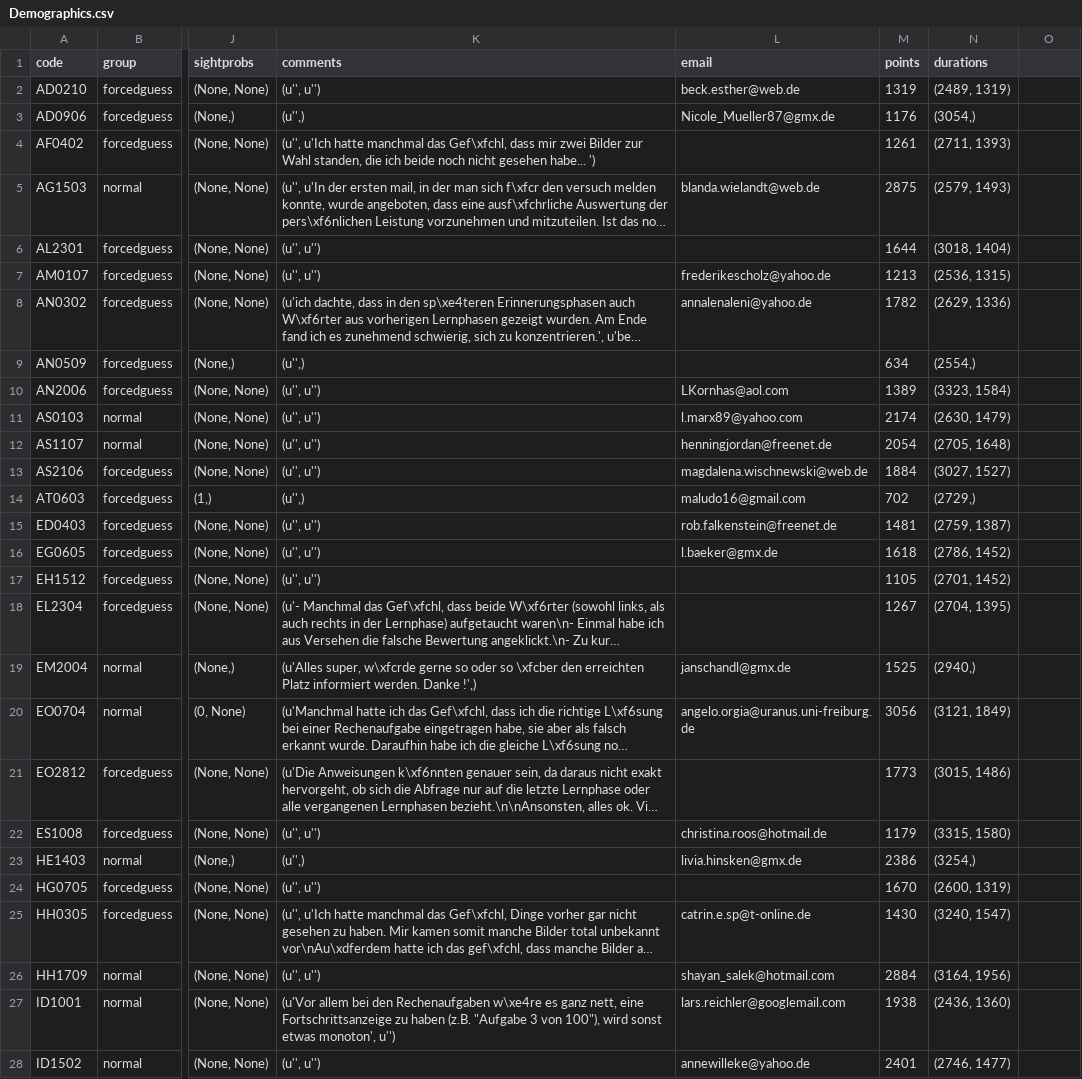
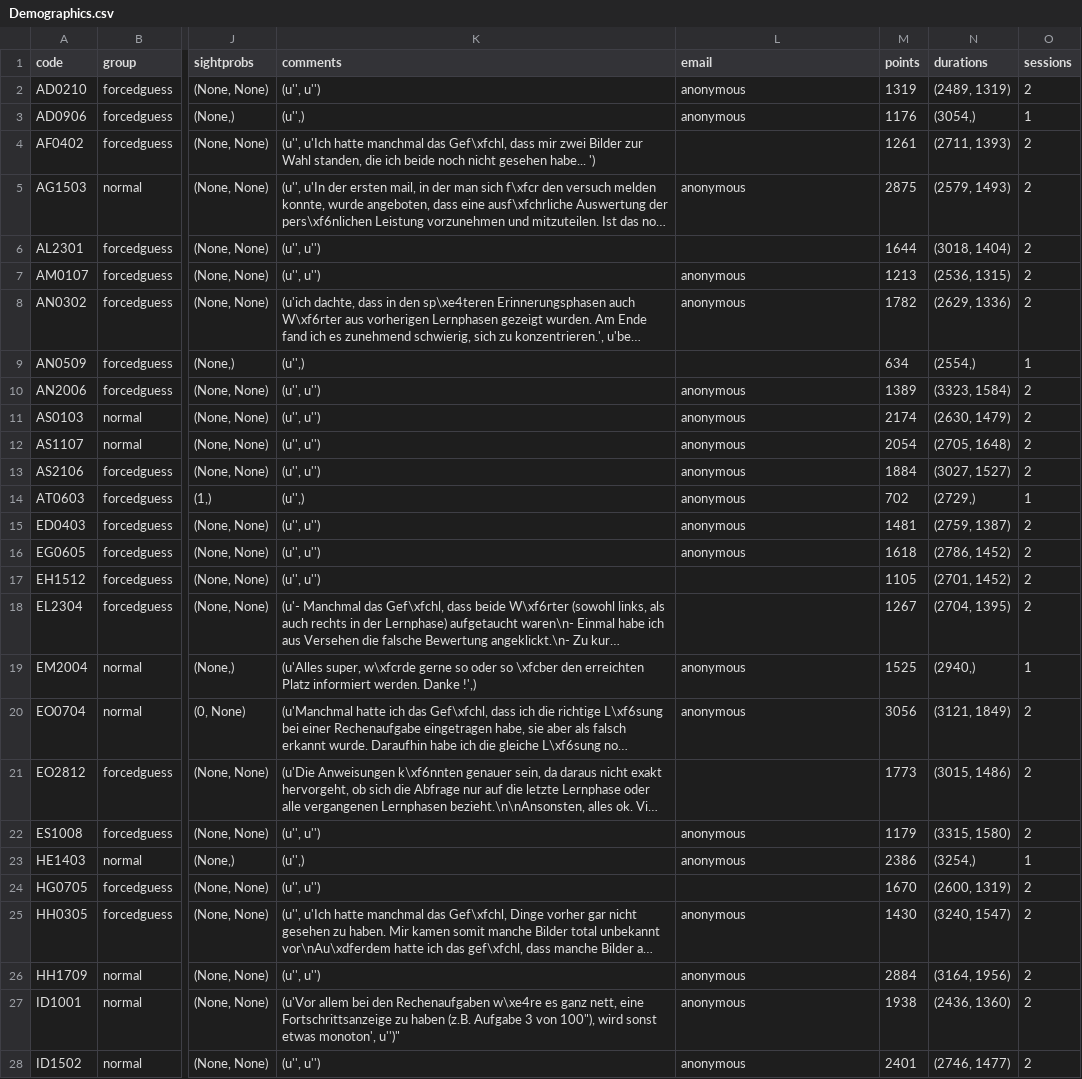
Before and after one commit to janvogt/master-thesis, a CSV file: data/Demographics.csv, drawn as a sheet; only a part is shown, gaps mark what is left out; long unchanged cells end in …; the diff covers the shown part only; the diff names each change by its address in the sheet, - before the commit and + after, or states it on an @@ line.

```diff
--- a/data/Demographics.csv
+++ b/data/Demographics.csv
-O1: (empty)
+O1: sessions
-L2 (email): beck.esther@web.de
+L2 (email): anonymous
-O2 (sessions): (empty)
+O2 (sessions): 2
-L3 (email): Nicole_Mueller87@gmx.de
+L3 (email): anonymous
-O3 (sessions): (empty)
+O3 (sessions): 1
-O4:O8 (sessions): (empty)
+O4:O8 (sessions): 2
-L5 (email): blanda.wielandt@web.de
+L5 (email): anonymous
-L7 (email): frederikescholz@yahoo.de
+L7 (email): anonymous
-L8 (email): annalenaleni@yahoo.de
+L8 (email): anonymous
-O9 (sessions): (empty)
+O9 (sessions): 1
-L10 (email): LKornhas@aol.com
+L10 (email): anonymous
-O10:O13 (sessions): (empty)
+O10:O13 (sessions): 2
-L11 (email): l.marx89@yahoo.com
+L11 (email): anonymous
-L12 (email): henningjordan@freenet.de
+L12 (email): anonymous
-L13 (email): magdalena.wischnewski@web.de
+L13 (email): anonymous
-L14 (email): maludo16@gmail.com
+L14 (email): anonymous
-O14 (sessions): (empty)
+O14 (sessions): 1
-L15 (email): rob.falkenstein@freenet.de
+L15 (email): anonymous
-O15:O18 (sessions): (empty)
+O15:O18 (sessions): 2
-L16 (email): l.baeker@gmx.de
+L16 (email): anonymous
-L19 (email): janschandl@gmx.de
+L19 (email): anonymous
-O19 (sessions): (empty)
+O19 (sessions): 1
-L20 (email): angelo.orgia@uranus.uni-freiburg.de
+L20 (email): anonymous
-O20:O22 (sessions): (empty)
+O20:O22 (sessions): 2
-L22 (email): christina.roos@hotmail.de
+L22 (email): anonymous
-L23 (email): livia.hinsken@gmx.de
+L23 (email): anonymous
-O23 (sessions): (empty)
+O23 (sessions): 1
-O24:O28 (sessions): (empty)
+O24:O28 (sessions): 2
-L25 (email): catrin.e.sp@t-online.de
+L25 (email): anonymous
-L26 (email): shayan_salek@hotmail.com
+L26 (email): anonymous
-K27 (comments): …haben (z.B. "Aufgabe 3 von 100"), wird sonst etwas monoton', u'')
+K27 (comments): …haben (z.B. Aufgabe 3 von 100"), wird sonst etwas monoton', u'')"
-L27 (email): lars.reichler@googlemail.com
+L27 (email): anonymous
-L28 (email): annewilleke@yahoo.de
+L28 (email): anonymous
```
Also changed, not shown: 63 edited cells elsewhere in this file, 3 other files.
